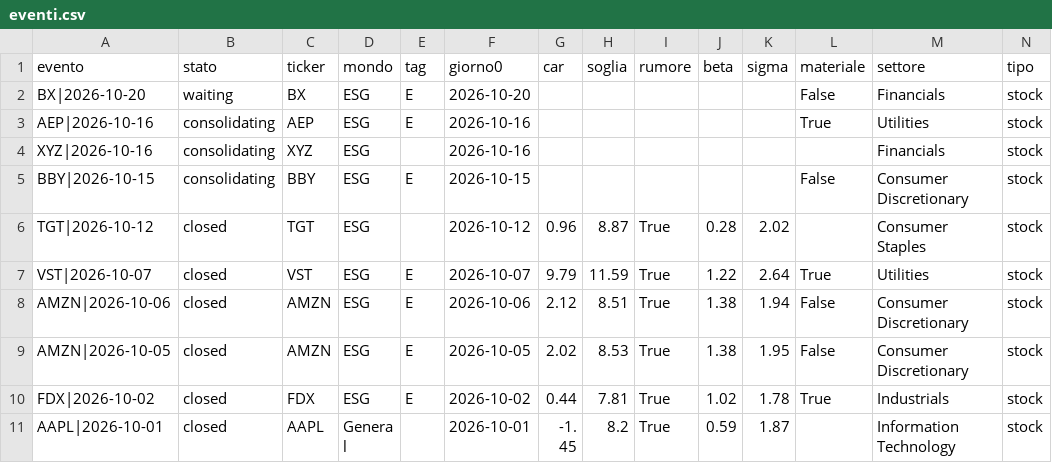
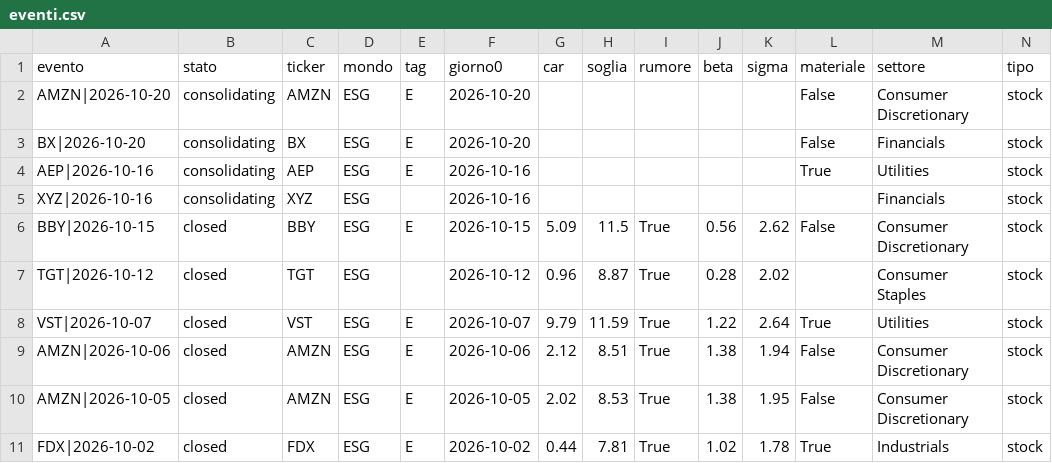
Before and after one commit to carlospinetto99/news-impact-tracker, a CSV file: eventi.csv, drawn as a sheet; only a part is shown; the shorter side is filled out with more unchanged rows; addresses are those after the commit; rows hold the shown columns only; the diff names each change by its address in the sheet, - before the commit and + after, or states it on an @@ line.

```diff
--- a/eventi.csv
+++ b/eventi.csv
+row 2: AMZN|2026-10-20 | consolidating | AMZN | ESG | E | 2026-10-20 |  |  |  |  |  | False | Consumer Discretionary | stock
-B3 (stato): waiting
+B3 (stato): consolidating
-B6 (stato): consolidating
+B6 (stato): closed
-G6 (car): (empty)
+G6 (car): 5.09
-H6 (soglia): (empty)
+H6 (soglia): 11.5
-I6 (rumore): (empty)
+I6 (rumore): True
-J6 (beta): (empty)
+J6 (beta): 0.56
-K6 (sigma): (empty)
+K6 (sigma): 2.62
```
Also changed, not shown: 5 other files.
